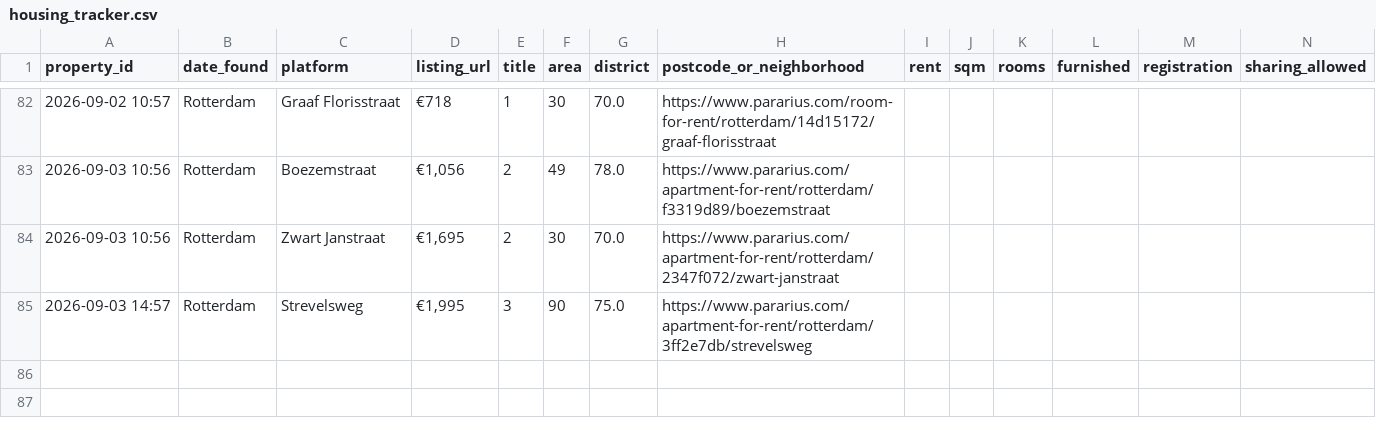
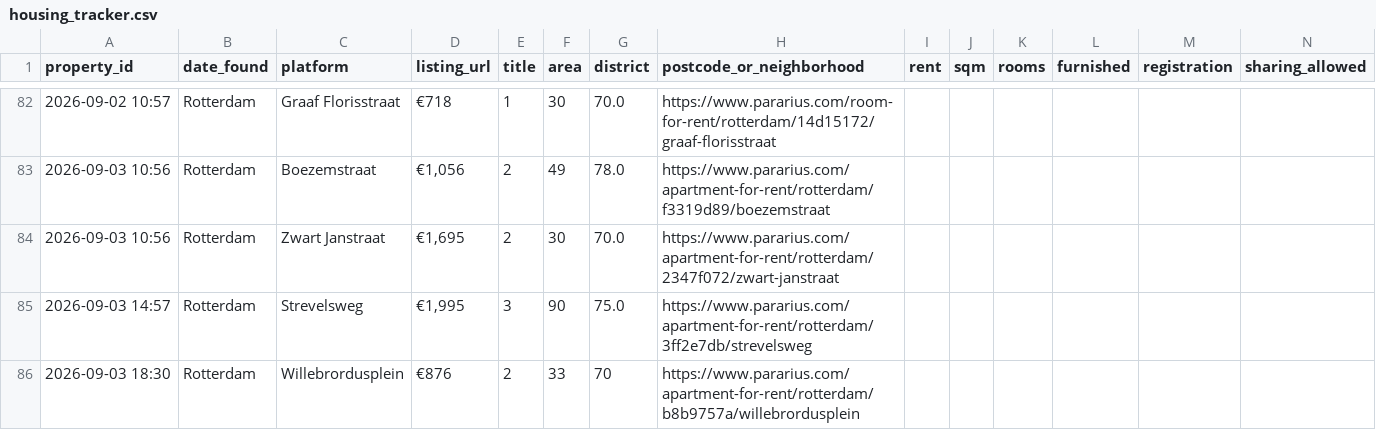
Before and after one commit to 20063791-png/rotterdam-housing-agent, a CSV file: 05_Python/Database/housing_tracker.csv, drawn as a sheet; only a part is shown, gaps mark what is left out; rows hold the shown columns only; the diff names each change by its address in the sheet, - before the commit and + after, or states it on an @@ line.

```diff
--- a/05_Python/Database/housing_tracker.csv
+++ b/05_Python/Database/housing_tracker.csv
+row 86: 2026-09-03 18:30 | Rotterdam | Willebrordusplein | €876 | 2 | 33 | 70 | https://www.pararius.com/apartment-for-rent/rotterdam/b8b9757a/willebrordusplein
```
Also changed, not shown: 1 other file.
